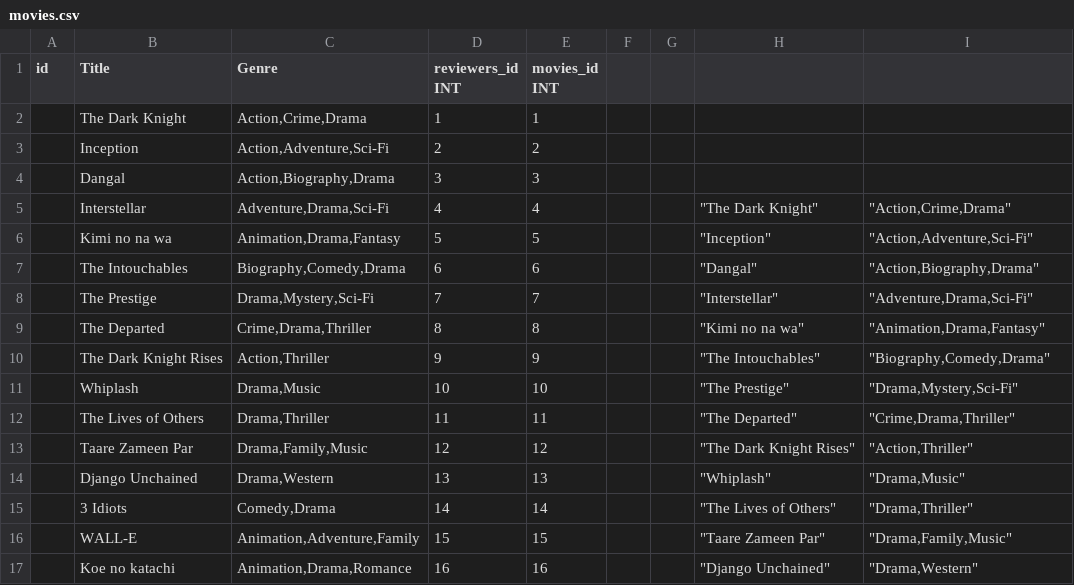
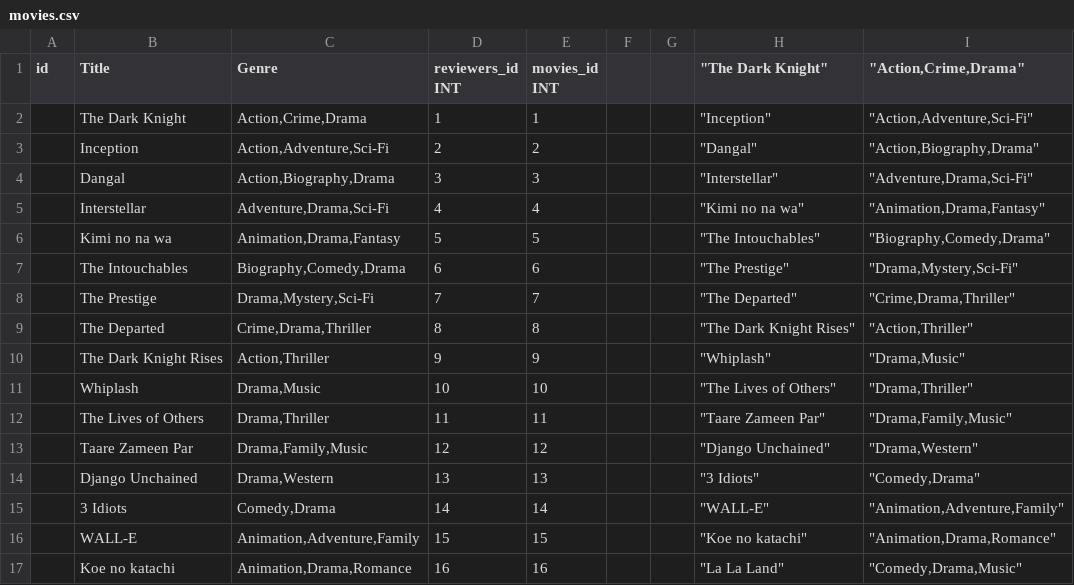
Before and after one commit to alexwololo/MySQL-VideoRating, a CSV file: csv/movies.csv, drawn as a sheet; only a part is shown; the diff covers the shown part only.

```diff
--- a/csv/movies.csv
+++ b/csv/movies.csv
@@ -1,17 +1,17 @@
-id;Title;Genre;reviewers_id INT;movies_id INT;;;;
-;The Dark Knight;Action,Crime,Drama;1;1;;;;
-;Inception;Action,Adventure,Sci-Fi;2;2;;;;
-;Dangal;Action,Biography,Drama;3;3;;;;
-;Interstellar;Adventure,Drama,Sci-Fi;4;4;;;"""The Dark Knight""";"""Action,Crime,Drama"""
-;Kimi no na wa;Animation,Drama,Fantasy;5;5;;;"""Inception""";"""Action,Adventure,Sci-Fi"""
-;The Intouchables;Biography,Comedy,Drama;6;6;;;"""Dangal""";"""Action,Biography,Drama"""
-;The Prestige;Drama,Mystery,Sci-Fi;7;7;;;"""Interstellar""";"""Adventure,Drama,Sci-Fi"""
-;The Departed;Crime,Drama,Thriller;8;8;;;"""Kimi no na wa""";"""Animation,Drama,Fantasy"""
-;The Dark Knight Rises;Action,Thriller;9;9;;;"""The Intouchables""";"""Biography,Comedy,Drama"""
-;Whiplash;Drama,Music;10;10;;;"""The Prestige""";"""Drama,Mystery,Sci-Fi"""
-;The Lives of Others;Drama,Thriller;11;11;;;"""The Departed""";"""Crime,Drama,Thriller"""
-;Taare Zameen Par;Drama,Family,Music;12;12;;;"""The Dark Knight Rises""";"""Action,Thriller"""
-;Django Unchained;Drama,Western;13;13;;;"""Whiplash""";"""Drama,Music"""
-;3 Idiots;Comedy,Drama;14;14;;;"""The Lives of Others""";"""Drama,Thriller"""
-;WALL-E;Animation,Adventure,Family;15;15;;;"""Taare Zameen Par""";"""Drama,Family,Music"""
-;Koe no katachi;Animation,Drama,Romance;16;16;;;"""Django Unchained""";"""Drama,Western"""
+id;Title;Genre;reviewers_id INT;movies_id INT;;;"""The Dark Knight""";"""Action,Crime,Drama"""
+;The Dark Knight;Action,Crime,Drama;1;1;;;"""Inception""";"""Action,Adventure,Sci-Fi"""
+;Inception;Action,Adventure,Sci-Fi;2;2;;;"""Dangal""";"""Action,Biography,Drama"""
+;Dangal;Action,Biography,Drama;3;3;;;"""Interstellar""";"""Adventure,Drama,Sci-Fi"""
+;Interstellar;Adventure,Drama,Sci-Fi;4;4;;;"""Kimi no na wa""";"""Animation,Drama,Fantasy"""
+;Kimi no na wa;Animation,Drama,Fantasy;5;5;;;"""The Intouchables""";"""Biography,Comedy,Drama"""
+;The Intouchables;Biography,Comedy,Drama;6;6;;;"""The Prestige""";"""Drama,Mystery,Sci-Fi"""
+;The Prestige;Drama,Mystery,Sci-Fi;7;7;;;"""The Departed""";"""Crime,Drama,Thriller"""
+;The Departed;Crime,Drama,Thriller;8;8;;;"""The Dark Knight Rises""";"""Action,Thriller"""
+;The Dark Knight Rises;Action,Thriller;9;9;;;"""Whiplash""";"""Drama,Music"""
+;Whiplash;Drama,Music;10;10;;;"""The Lives of Others""";"""Drama,Thriller"""
+;The Lives of Others;Drama,Thriller;11;11;;;"""Taare Zameen Par""";"""Drama,Family,Music"""
+;Taare Zameen Par;Drama,Family,Music;12;12;;;"""Django Unchained""";"""Drama,Western"""
+;Django Unchained;Drama,Western;13;13;;;"""3 Idiots""";"""Comedy,Drama"""
+;3 Idiots;Comedy,Drama;14;14;;;"""WALL-E""";"""Animation,Adventure,Family"""
+;WALL-E;Animation,Adventure,Family;15;15;;;"""Koe no katachi""";"""Animation,Drama,Romance"""
+;Koe no katachi;Animation,Drama,Romance;16;16;;;"""La La Land""";"""Comedy,Drama,Music"""
```
Also changed, not shown: 3 removed rows and 67 edited cells elsewhere in this file, 1 other file.
